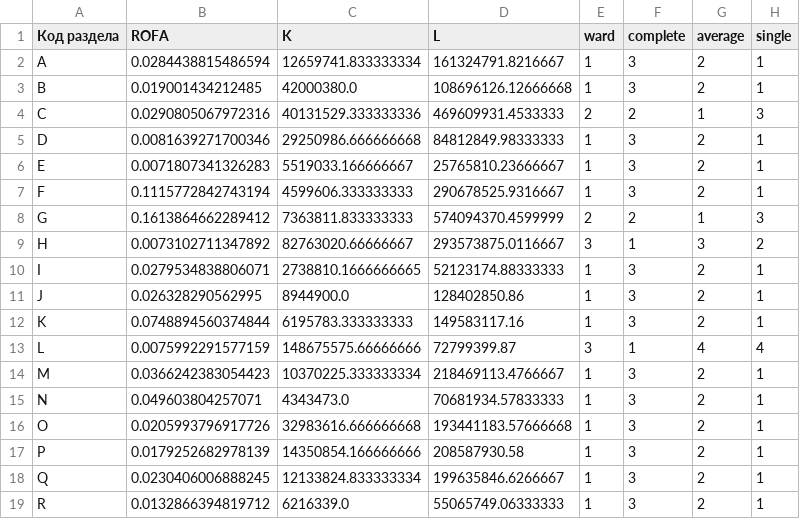
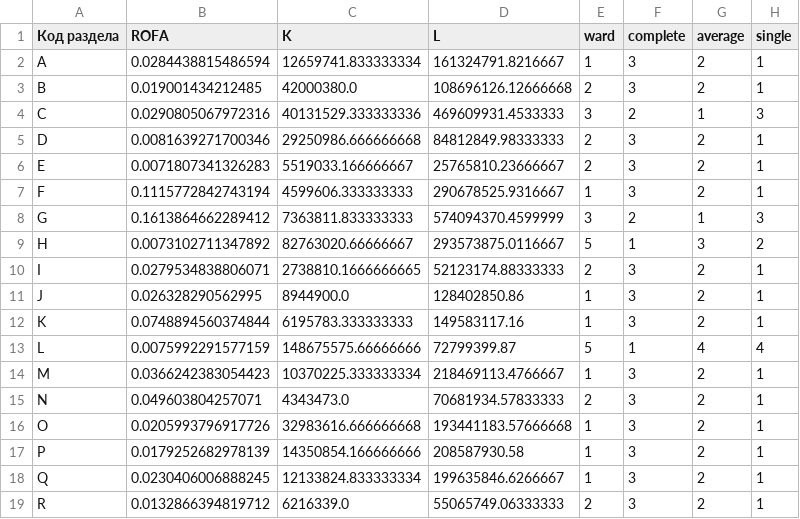
Before and after one commit to tony-pitchblack/---------------, a CSV file: Данные/processed/clustering-douglas.csv, drawn as a sheet.

```diff
--- a/Данные/processed/clustering-douglas.csv
+++ b/Данные/processed/clustering-douglas.csv
@@ -2,15 +2,15 @@
 A,0.0284438815486594,12659741.833333334,161324791.8216667,1,3,2,1
-B,0.019001434212485,42000380.0,108696126.12666668,1,3,2,1
-C,0.0290805067972316,40131529.333333336,469609931.4533333,2,2,1,3
-D,0.0081639271700346,29250986.666666668,84812849.98333333,1,3,2,1
-E,0.0071807341326283,5519033.166666667,25765810.23666667,1,3,2,1
+B,0.019001434212485,42000380.0,108696126.12666668,2,3,2,1
+C,0.0290805067972316,40131529.333333336,469609931.4533333,3,2,1,3
+D,0.0081639271700346,29250986.666666668,84812849.98333333,2,3,2,1
+E,0.0071807341326283,5519033.166666667,25765810.23666667,2,3,2,1
 F,0.1115772842743194,4599606.333333333,290678525.9316667,1,3,2,1
-G,0.1613864662289412,7363811.833333333,574094370.4599999,2,2,1,3
-H,0.0073102711347892,82763020.66666667,293573875.0116667,3,1,3,2
-I,0.0279534838806071,2738810.1666666665,52123174.88333333,1,3,2,1
+G,0.1613864662289412,7363811.833333333,574094370.4599999,3,2,1,3
+H,0.0073102711347892,82763020.66666667,293573875.0116667,5,1,3,2
+I,0.0279534838806071,2738810.1666666665,52123174.88333333,2,3,2,1
 J,0.026328290562995,8944900.0,128402850.86,1,3,2,1
 K,0.0748894560374844,6195783.333333333,149583117.16,1,3,2,1
-L,0.0075992291577159,148675575.66666666,72799399.87,3,1,4,4
+L,0.0075992291577159,148675575.66666666,72799399.87,5,1,4,4
 M,0.0366242383054423,10370225.333333334,218469113.4766667,1,3,2,1
-N,0.049603804257071,4343473.0,70681934.57833333,1,3,2,1
+N,0.049603804257071,4343473.0,70681934.57833333,2,3,2,1
 O,0.0205993796917726,32983616.666666668,193441183.57666668,1,3,2,1
@@ -18,2 +18,2 @@ P,0.0179252682978139,14350854.166666666,208587930.58,1,3,2,1
 Q,0.0230406006888245,12133824.833333334,199635846.6266667,1,3,2,1
-R,0.0132866394819712,6216339.0,55065749.06333333,1,3,2,1
+R,0.0132866394819712,6216339.0,55065749.06333333,2,3,2,1
```
Also changed, not shown: 7 other files.
